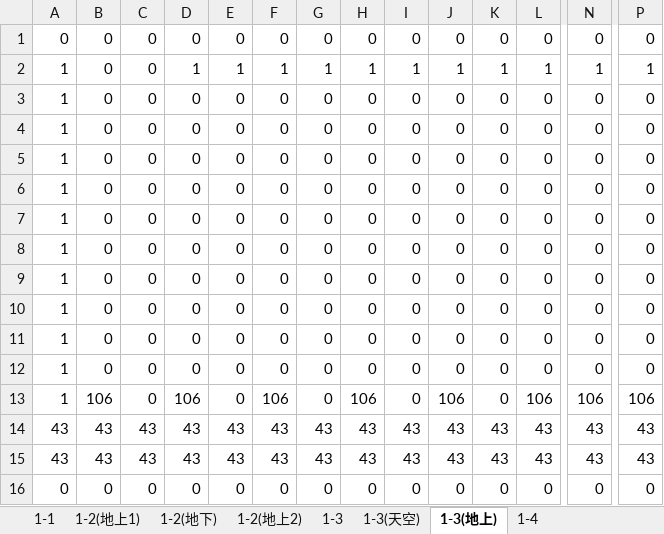
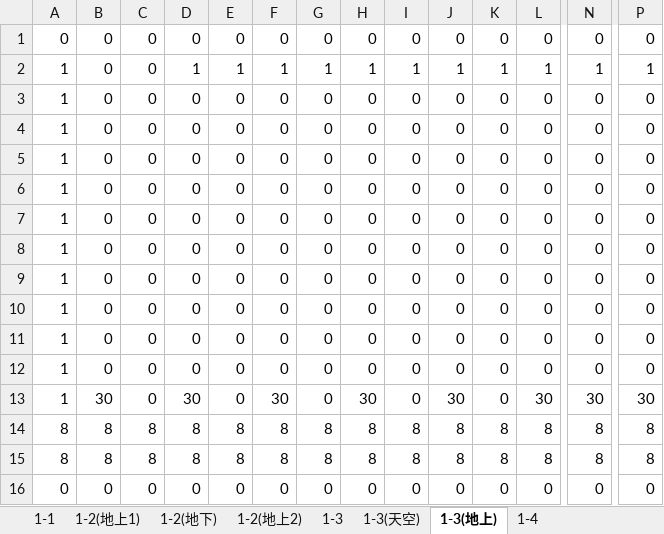
Before and after one commit to sakusaku3939/SyobonAction, an Excel workbook: res/ステージデータ.xlsx, sheet 1-3(地上), drawn as a sheet; only a part is shown, gaps mark what is left out; values as stored, in another font and other column widths than the file's, no borders; conditional formats not drawn; removed rows and columns are numbered as before the commit, all else as after; rows hold the shown columns only; the diff names each change by its address in the sheet, - before the commit and + after, or states it on an @@ line.

```diff
--- a/res/ステージデータ.xlsx (sheet 1-3(地上))
+++ b/res/ステージデータ.xlsx (sheet 1-3(地上))
-B13: 106
+B13: 30
-D13: 106
+D13: 30
-F13: 106
+F13: 30
-H13: 106
+H13: 30
-J13: 106
+J13: 30
-L13: 106
+L13: 30
-N13: 106
+N13: 30
-P13: 106
+P13: 30
-row 14: 43 | 43 | 43 | 43 | 43 | 43 | 43 | 43 | 43 | 43 | 43 | 43 | 43 | 43
-row 15: 43 | 43 | 43 | 43 | 43 | 43 | 43 | 43 | 43 | 43 | 43 | 43 | 43 | 43
+row 14: 8 | 8 | 8 | 8 | 8 | 8 | 8 | 8 | 8 | 8 | 8 | 8 | 8 | 8
+row 15: 8 | 8 | 8 | 8 | 8 | 8 | 8 | 8 | 8 | 8 | 8 | 8 | 8 | 8
```
Also changed, not shown: sheet 1-4, sheet 1-2(地下), sheet 1-1, sheet ステージデータ, sheet 1-2(地上2), sheet 1-3, 2 more sheets, 2 other files.
